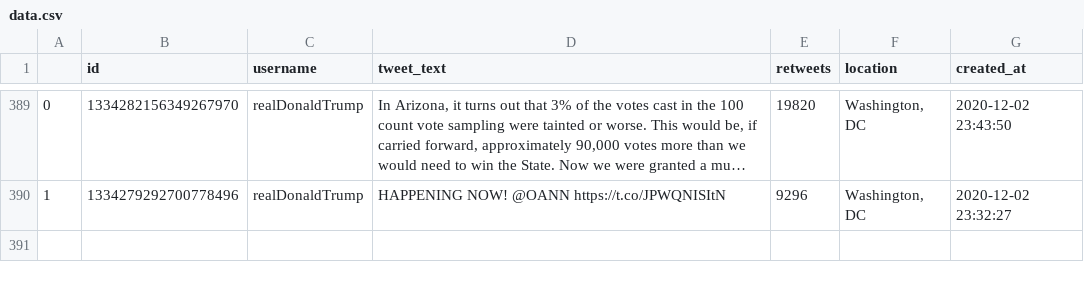
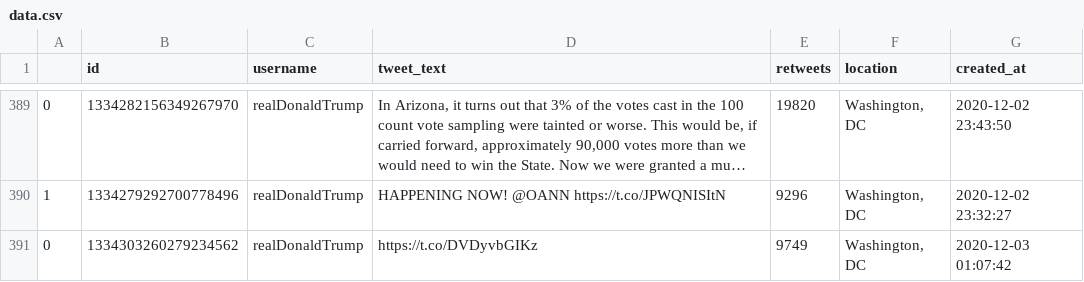
Before and after one commit to joshkraft/daily-candidate-tweets, a CSV file: data/realDonaldTrump/data.csv, drawn as a sheet; only a part is shown, gaps mark what is left out; long unchanged cells end in …; the diff names each change by its address in the sheet, - before the commit and + after, or states it on an @@ line.

Commit message:
Latest data: Thu Dec  3 01:31:31 UTC 2020

```diff
--- a/data/realDonaldTrump/data.csv
+++ b/data/realDonaldTrump/data.csv
+row 391: 0 | 1334303260279234562 | realDonaldTrump | https://t.co/DVDyvbGIKz | 9749 | Washington, DC | 2020-12-03 01:07:42
```
Also changed, not shown: data/JoeBiden/data.csv, 1 other file.
